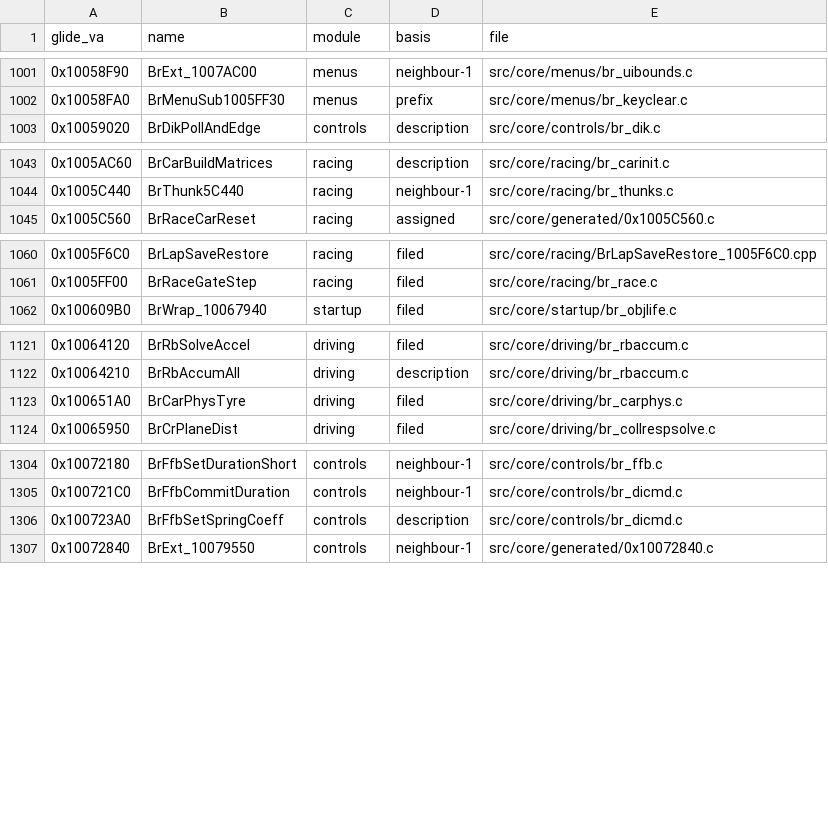
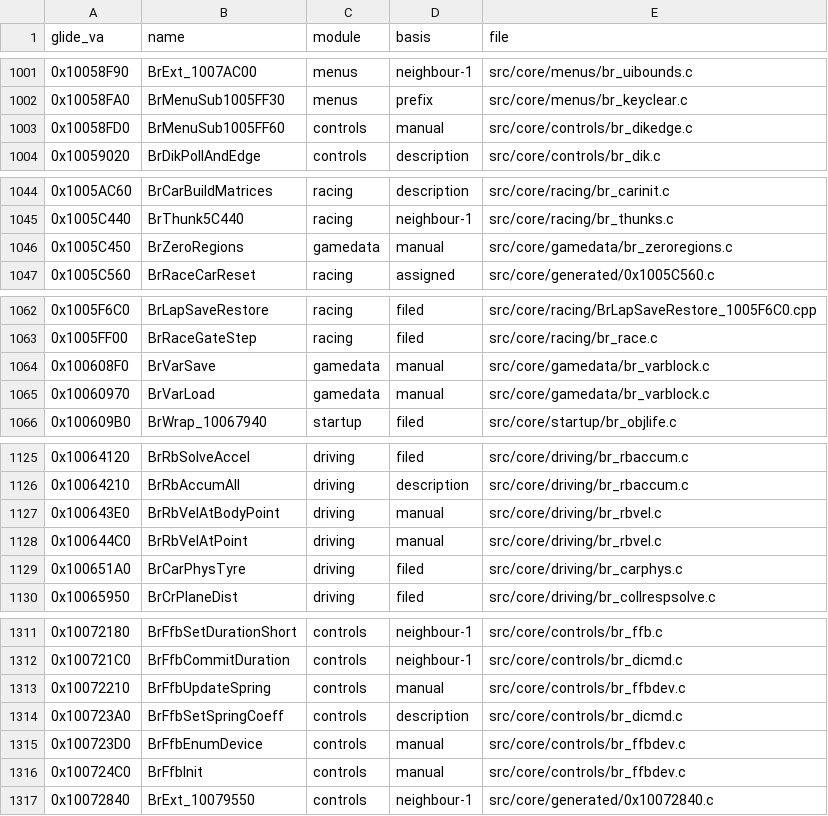
Before and after one commit to jeff-strutb/brally, a CSV file: config/filing.csv, drawn as a sheet; only a part is shown, gaps mark what is left out; the diff covers the shown part only; the diff names each change by its address in the sheet, - before the commit and + after, or states it on an @@ line.

Commit message:
Refile fourteen T3/T4 functions out of slice3_39/40/41/42/44/45.c into controls, gamedata, racing and driving modules with their connected groups (control-config object and its globals, rigid-body velocity trio, the whole rigid-body integrator run of slice3_44.c that BrRbQuatDerivative's state needs, the force-feedback device set with its GUIDs and strings). Every tagged function in every touched file compiles to identical bytes under all five sweep variants

```diff
--- a/config/filing.csv
+++ b/config/filing.csv
+row 1003: 0x10058FD0 | BrMenuSub1005FF60 | controls | manual | src/core/controls/br_dikedge.c
+row 1046: 0x1005C450 | BrZeroRegions | gamedata | manual | src/core/gamedata/br_zeroregions.c
+row 1064: 0x100608F0 | BrVarSave | gamedata | manual | src/core/gamedata/br_varblock.c
+row 1065: 0x10060970 | BrVarLoad | gamedata | manual | src/core/gamedata/br_varblock.c
+row 1127: 0x100643E0 | BrRbVelAtBodyPoint | driving | manual | src/core/driving/br_rbvel.c
+row 1128: 0x100644C0 | BrRbVelAtPoint | driving | manual | src/core/driving/br_rbvel.c
+row 1313: 0x10072210 | BrFfbUpdateSpring | controls | manual | src/core/controls/br_ffbdev.c
+row 1315: 0x100723D0 | BrFfbEnumDevice | controls | manual | src/core/controls/br_ffbdev.c
+row 1316: 0x100724C0 | BrFfbInit | controls | manual | src/core/controls/br_ffbdev.c
```
Also changed, not shown: 1 added row and 8 edited cells elsewhere in this file, 15 other files.
